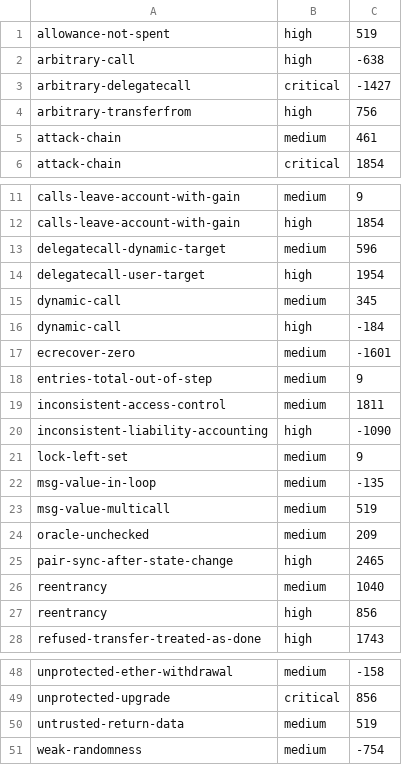
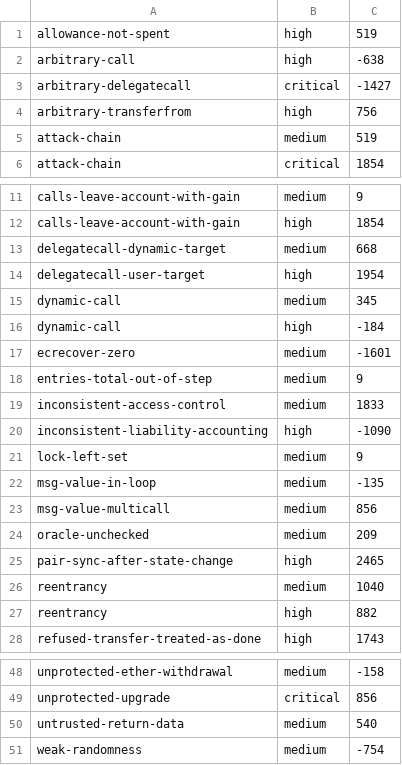
Before and after one commit to rink3y/Evmdec, a TSV file: crates/decompiler/src/weights.tsv, drawn as a sheet; only a part is shown, gaps mark what is left out.

Commit message:
Fit the weights again and bring the scores up to date
The weights were fitted before a run could withdraw a finding. Fitted again
on what the rules report now, the bound stays at 3.5.

A withdrawn finding now says the caller was taken to pick what is called,
which is what the rule had claimed.

```diff
--- a/crates/decompiler/src/weights.tsv
+++ b/crates/decompiler/src/weights.tsv
@@ -4,3 +4,3 @@ arbitrary-delegatecall	critical	-1427
 arbitrary-transferfrom	high	756
-attack-chain	medium	461
+attack-chain	medium	519
 attack-chain	critical	1854
@@ -12,3 +12,3 @@ calls-leave-account-with-gain	medium	9
 calls-leave-account-with-gain	high	1854
-delegatecall-dynamic-target	medium	596
+delegatecall-dynamic-target	medium	668
 delegatecall-user-target	high	1954
@@ -18,3 +18,3 @@ ecrecover-zero	medium	-1601
 entries-total-out-of-step	medium	9
-inconsistent-access-control	medium	1811
+inconsistent-access-control	medium	1833
 inconsistent-liability-accounting	high	-1090
@@ -22,3 +22,3 @@ lock-left-set	medium	9
 msg-value-in-loop	medium	-135
-msg-value-multicall	medium	519
+msg-value-multicall	medium	856
 oracle-unchecked	medium	209
@@ -26,3 +26,3 @@ pair-sync-after-state-change	high	2465
 reentrancy	medium	1040
-reentrancy	high	856
+reentrancy	high	882
 refused-transfer-treated-as-done	high	1743
@@ -49,3 +49,3 @@ unprotected-ether-withdrawal	medium	-158
 unprotected-upgrade	critical	856
-untrusted-return-data	medium	519
+untrusted-return-data	medium	540
 weak-randomness	medium	-754
```
Also changed, not shown: 2 other files.
